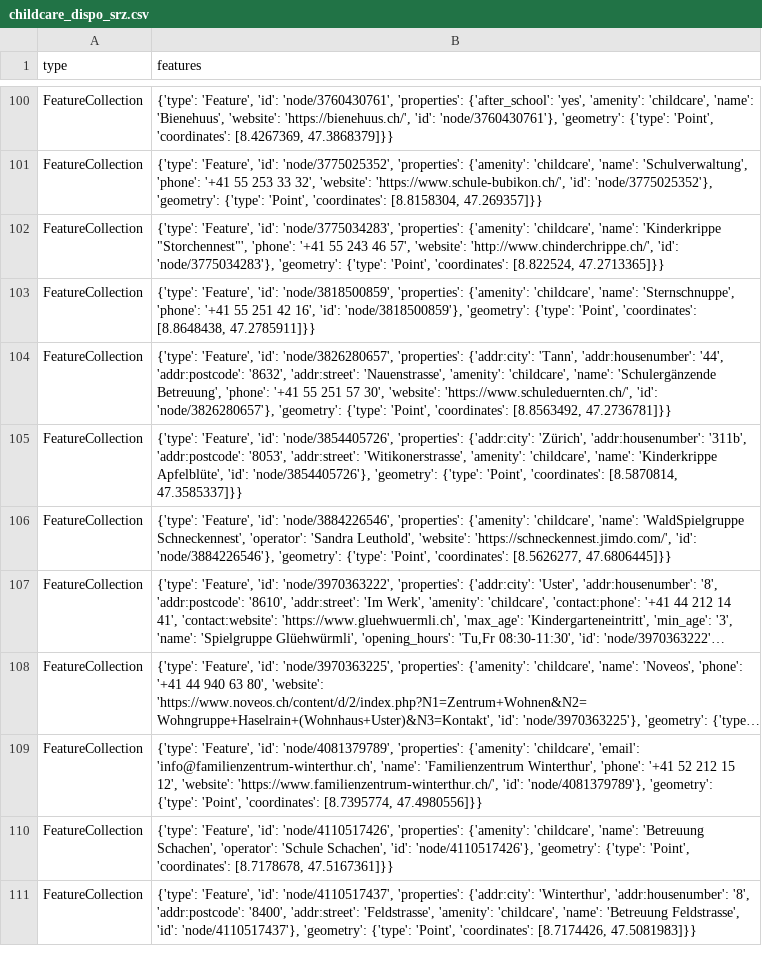
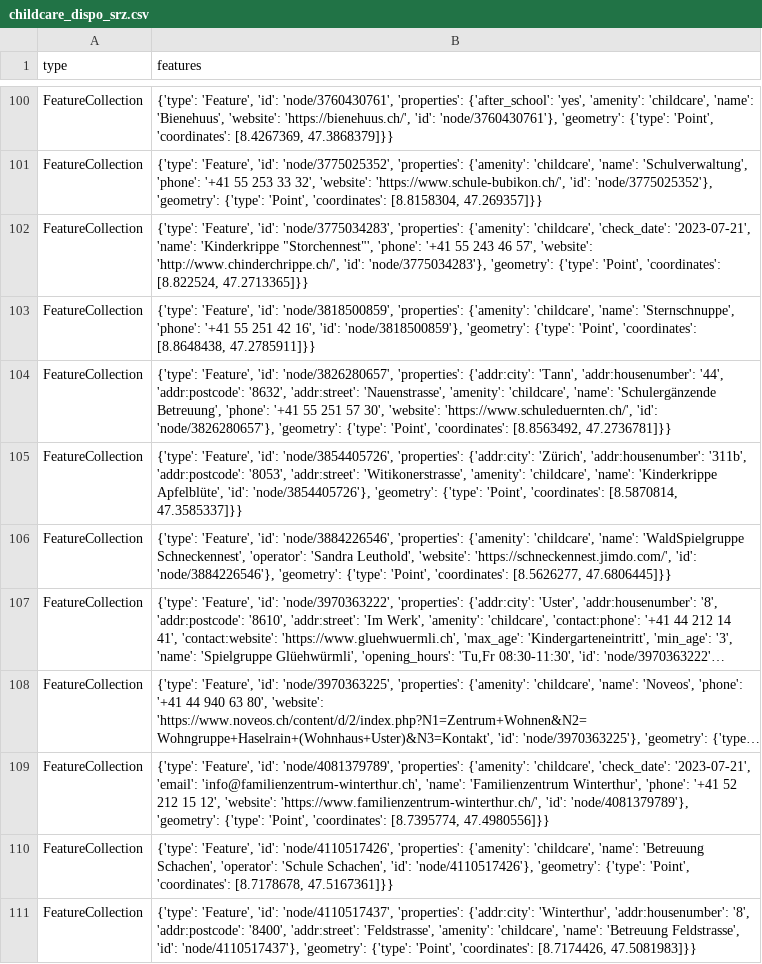
Before and after one commit to chnuessli/elz-data, a CSV file: data/csv/childcare/childcare_dispo_srz.csv, drawn as a sheet; only a part is shown, gaps mark what is left out; long unchanged cells end in …; the diff names each change by its address in the sheet, - before the commit and + after, or states it on an @@ line.

```diff
--- a/data/csv/childcare/childcare_dispo_srz.csv
+++ b/data/csv/childcare/childcare_dispo_srz.csv
-B102 (features): …{'amenity': 'childcare', 'name': 'Kinderkrippe…
+B102 (features): …{'amenity': 'childcare', 'check_date': '2023-07-21', 'name': 'Kinderkrippe…
-B109 (features): …{'amenity': 'childcare', 'email': 'info@familienzentrum-winterthur.ch',…
+B109 (features): …{'amenity': 'childcare', 'check_date': '2023-07-21', 'email': 'info@familienzentrum-winterthur.ch',…
```
Also changed, not shown: data/csv/access/gates/gates_kt_zh.csv, data/csv/childcare/childcare_kt_zh.csv, 11 other files.
